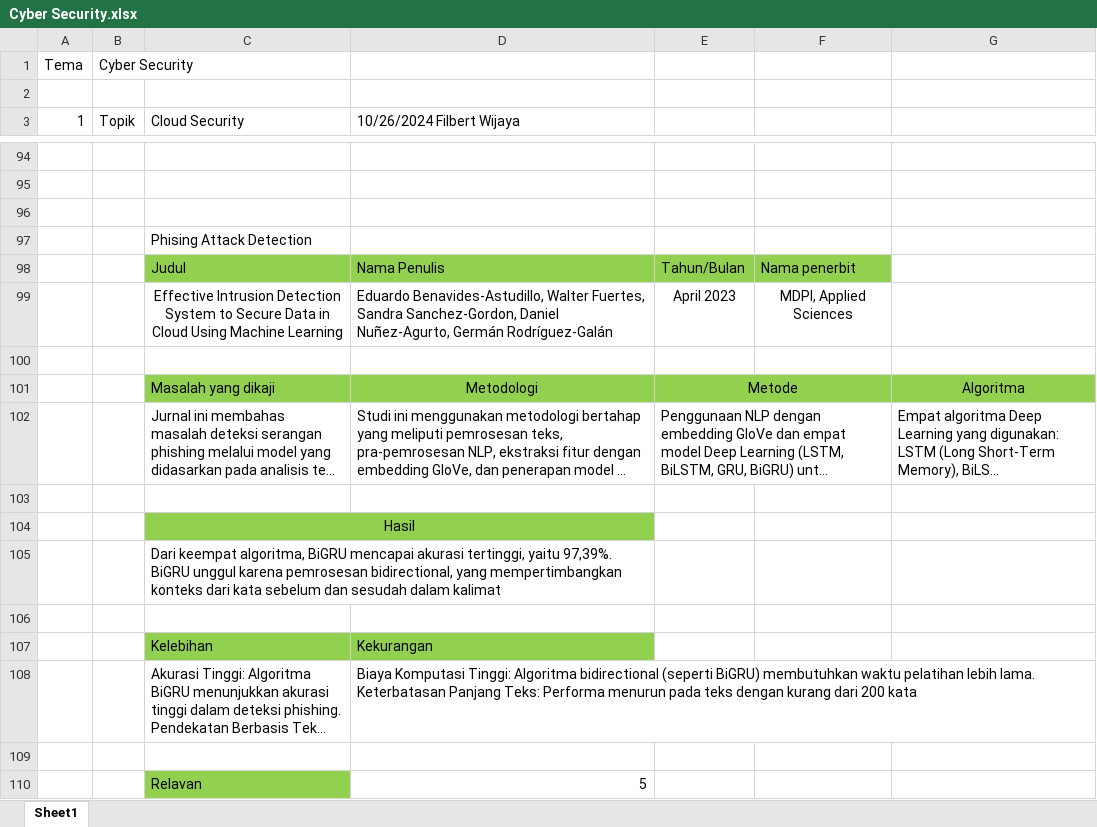
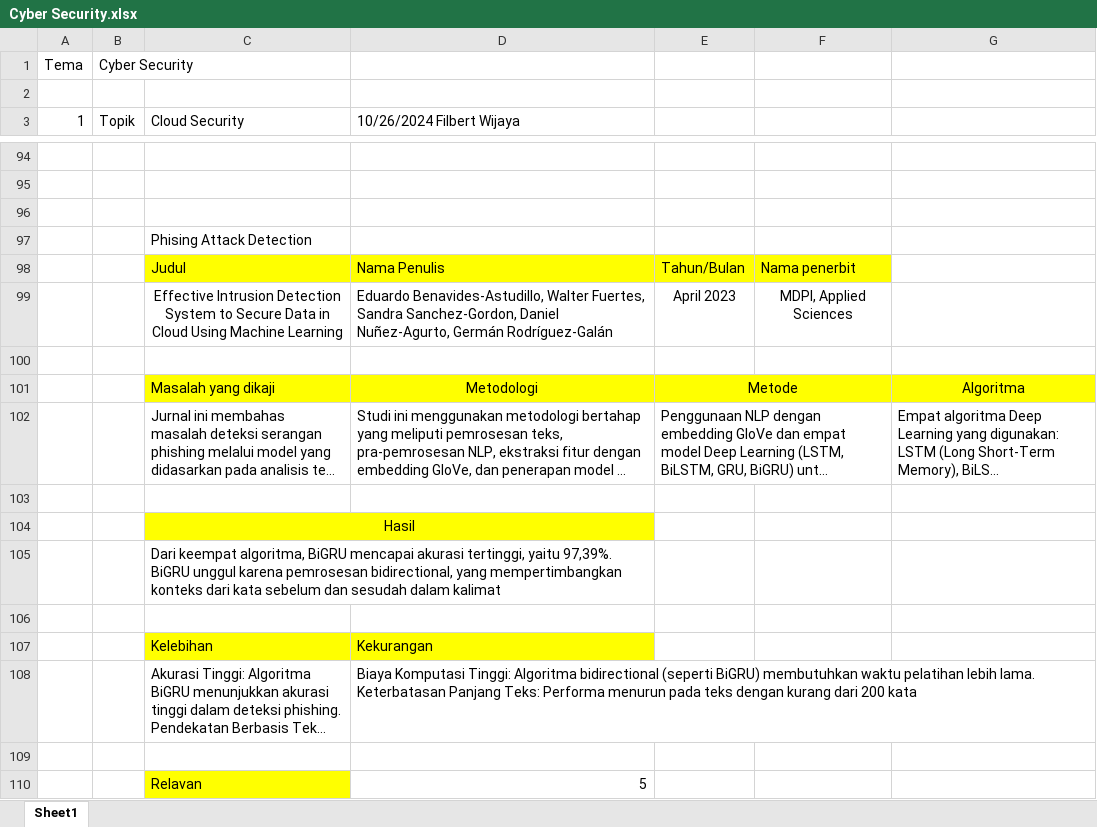
Before and after one commit to Filburb/Metodologi_Penelitian_Tugas_Kelompok, an Excel workbook: Tugas Cyber Security/Cyber Security.xlsx, sheet Sheet1, drawn as a sheet; only a part is shown, gaps mark what is left out; long unchanged cells end in …; values as stored, in another font and other column widths than the file's, no borders; the diff covers the shown part only; the diff names each change by its address in the sheet, - before the commit and + after, or states it on an @@ line.

Commit message:
4-11-2024

```diff
--- a/Tugas Cyber Security/Cyber Security.xlsx (sheet Sheet1)
+++ b/Tugas Cyber Security/Cyber Security.xlsx (sheet Sheet1)
-C98:F98 fill: #92D050
+C98:F98 fill: #FFFF00
-C101:G101 fill: #92D050
+C101:G101 fill: #FFFF00
-C104:D104 fill: #92D050
+C104:D104 fill: #FFFF00
-C107:D107 fill: #92D050
+C107:D107 fill: #FFFF00
-C110 fill: #92D050
+C110 fill: #FFFF00
```
Also changed, not shown: 33 added rows and 1 edited cell elsewhere in this sheet.
